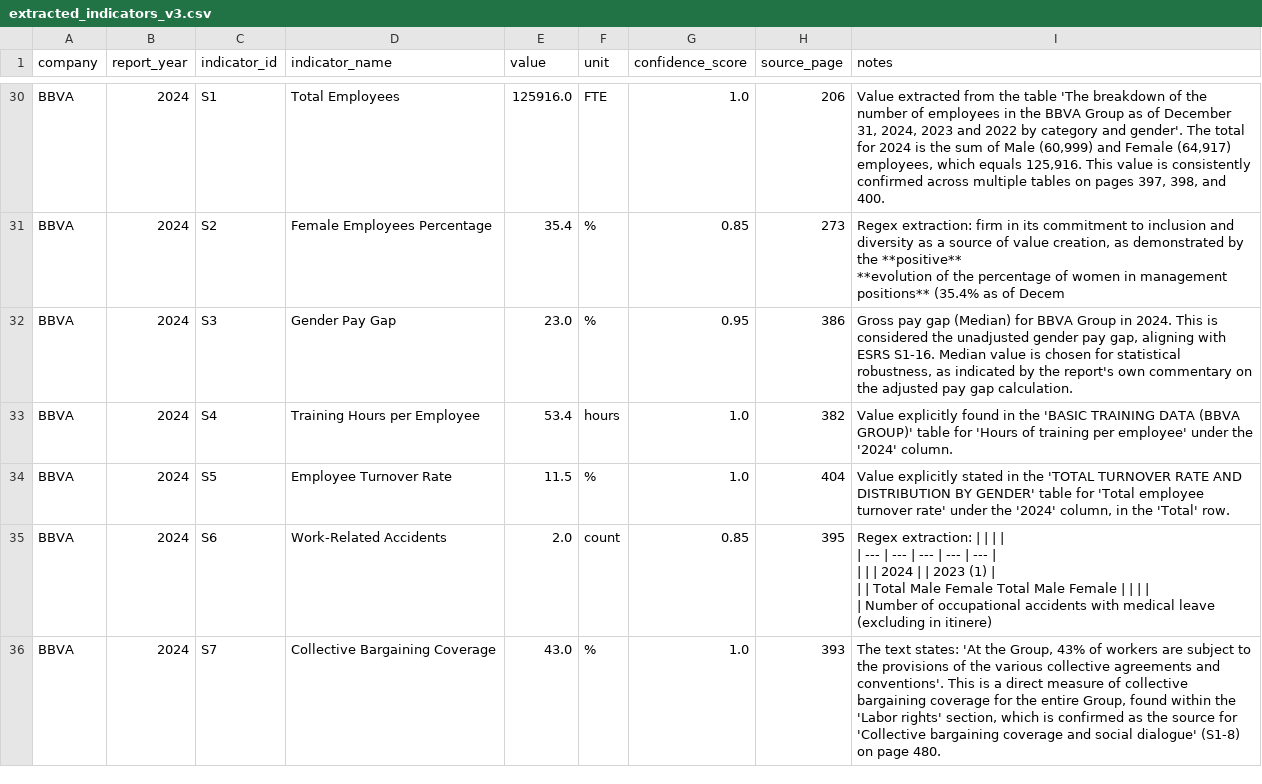
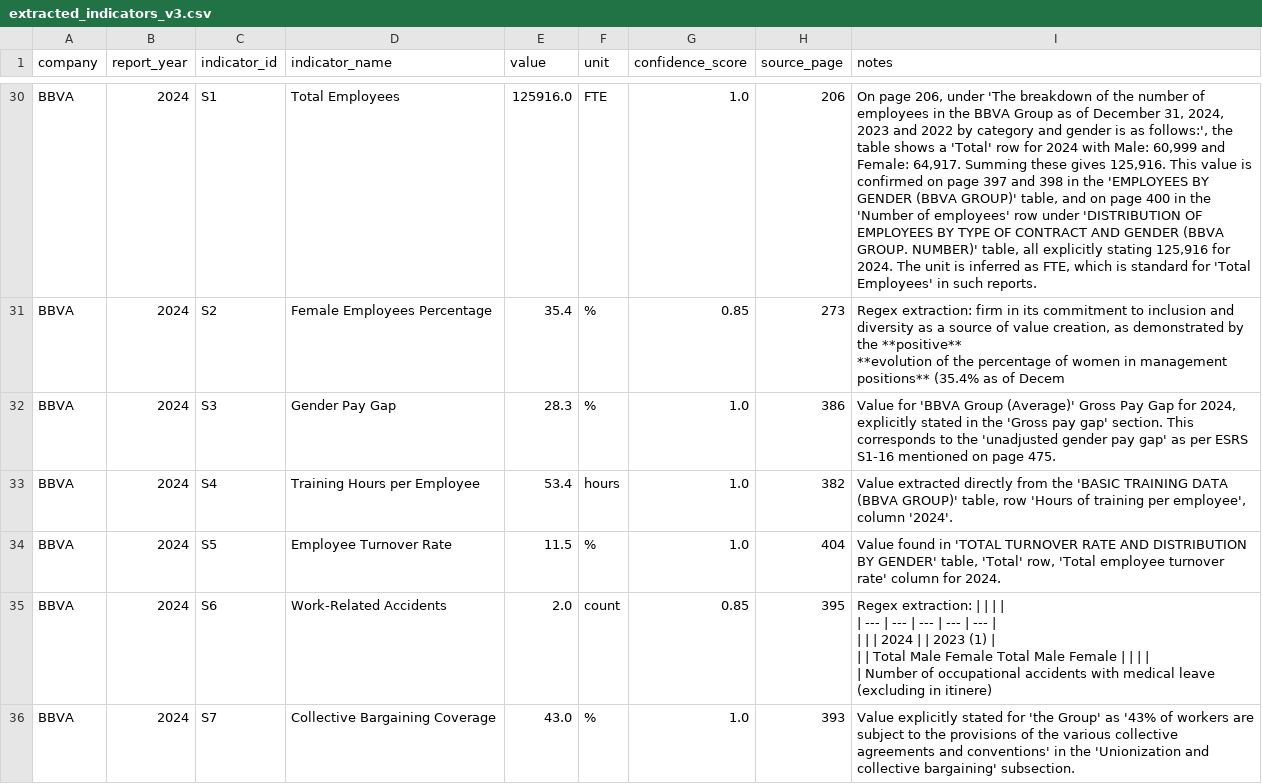
Before and after one commit to Ashgen12/CSRD_Data_Extraction_AI_Engine, a CSV file: data/output/extracted_indicators_v3.csv, drawn as a sheet; only a part is shown, gaps mark what is left out; the diff covers the shown part only; the diff names each change by its address in the sheet, - before the commit and + after, or states it on an @@ line.

```diff
--- a/data/output/extracted_indicators_v3.csv
+++ b/data/output/extracted_indicators_v3.csv
-I30 (notes): Value extracted from the table 'The breakdown of the number of employees in the BBVA Group as of December 31, 2024, 2023 and 2022 by category and gender'. The total for 2024 is the sum of Male (60,999) and Female (64,917) employees, which equals 125,916. This value is consistently confirmed across multiple tables on pages 397, 398, and 400.
+I30 (notes): On page 206, under 'The breakdown of the number of employees in the BBVA Group as of December 31, 2024, 2023 and 2022 by category and gender is as follows:', the table shows a 'Total' row for 2024 with Male: 60,999 and Female: 64,917. Summing these gives 125,916. This value is confirmed on page 397 and 398 in the 'EMPLOYEES BY GENDER (BBVA GROUP)' table, and on page 400 in the 'Number of employees' row under 'DISTRIBUTION OF EMPLOYEES BY TYPE OF CONTRACT AND GENDER (BBVA GROUP. NUMBER)' table, all explicitly stating 125,916 for 2024. The unit is inferred as FTE, which is standard for 'Total Employees' in such reports.
-E32 (value): 23.0
+E32 (value): 28.3
-G32 (confidence_score): 0.95
+G32 (confidence_score): 1.0
-I32 (notes): Gross pay gap (Median) for BBVA Group in 2024. This is considered the unadjusted gender pay gap, aligning with ESRS S1-16. Median value is chosen for statistical robustness, as indicated by the report's own commentary on the adjusted pay gap calculation.
+I32 (notes): Value for 'BBVA Group (Average)' Gross Pay Gap for 2024, explicitly stated in the 'Gross pay gap' section. This corresponds to the 'unadjusted gender pay gap' as per ESRS S1-16 mentioned on page 475.
-I33 (notes): Value explicitly found in the 'BASIC TRAINING DATA (BBVA GROUP)' table for 'Hours of training per employee' under the '2024' column.
+I33 (notes): Value extracted directly from the 'BASIC TRAINING DATA (BBVA GROUP)' table, row 'Hours of training per employee', column '2024'.
-I34 (notes): Value explicitly stated in the 'TOTAL TURNOVER RATE AND DISTRIBUTION BY GENDER' table for 'Total employee turnover rate' under the '2024' column, in the 'Total' row.
+I34 (notes): Value found in 'TOTAL TURNOVER RATE AND DISTRIBUTION BY GENDER' table, 'Total' row, 'Total employee turnover rate' column for 2024.
-I36 (notes): The text states: 'At the Group, 43% of workers are subject to the provisions of the various collective agreements and conventions'. This is a direct measure of collective bargaining coverage for the entire Group, found within the 'Labor rights' section, which is confirmed as the source for 'Collective bargaining coverage and social dialogue' (S1-8) on page 480.
+I36 (notes): Value explicitly stated for 'the Group' as '43% of workers are subject to the provisions of the various collective agreements and conventions' in the 'Unionization and collective bargaining' subsection.
```
Also changed, not shown: 41 edited cells elsewhere in this file, 4 other files.
